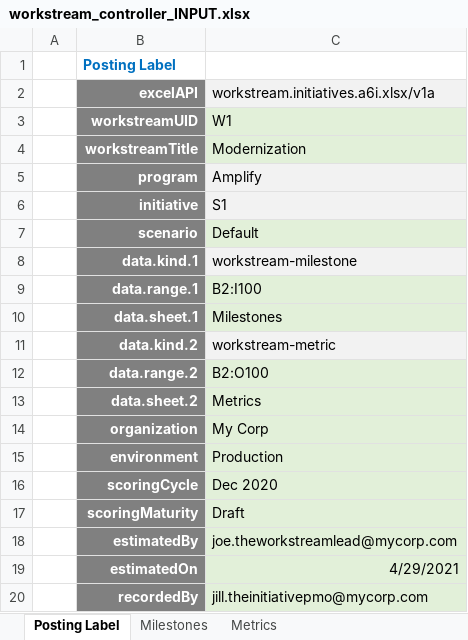
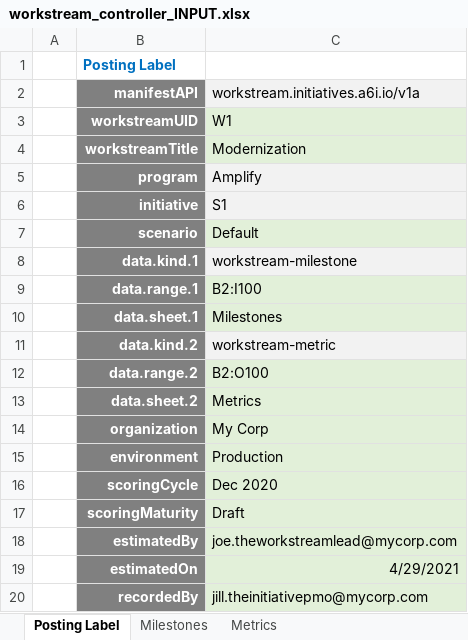
Before and after one commit to ChateauClaudia-Labs/apodeixi, an Excel workbook: src/apodeixi/controllers/initiatives/tests_unit/input_data/workstream_controller_INPUT.xlsx, sheet Posting Label, drawn as a sheet; values as stored, in another font and other column widths than the file's, no borders; removed rows and columns are numbered as before the commit, all else as after; the diff names each change by its address in the sheet, - before the commit and + after, or states it on an @@ line.

```diff
--- a/src/apodeixi/controllers/initiatives/tests_unit/input_data/workstream_controller_INPUT.xlsx (sheet Posting Label)
+++ b/src/apodeixi/controllers/initiatives/tests_unit/input_data/workstream_controller_INPUT.xlsx (sheet Posting Label)
-row 2:  | excelAPI | workstream.initiatives.a6i.xlsx/v1a
+row 2:  | manifestAPI | workstream.initiatives.a6i.io/v1a
```
Also changed, not shown: src/apodeixi/controllers/journeys/delivery_planning/tests_unit/input_data/milestones_INPUT.xlsx, src/apodeixi/controllers/journeys/delivery_planning/tests_unit/input_data/simple_burnout_INPUT.xlsx, 21 other files.
